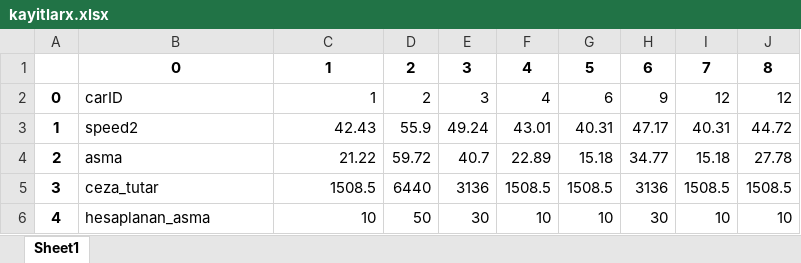
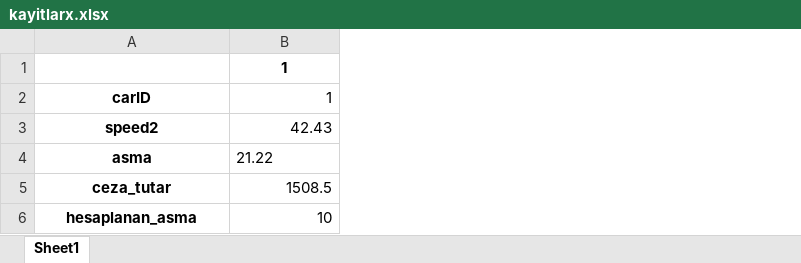
Before and after one commit to bagergat1/Carspeeddetection, an Excel workbook: kayitlarx.xlsx, sheet Sheet1, drawn as a sheet; values as stored, in another font and other column widths than the file's, no borders; removed rows and columns are numbered as before the commit, all else as after; the diff names each change by its address in the sheet, - before the commit and + after, or states it on an @@ line.

```diff
--- a/kayitlarx.xlsx (sheet Sheet1)
+++ b/kayitlarx.xlsx (sheet Sheet1)
-column A, rows 2-6: 0 | 1 | 2 | 3 | 4
-column D, rows 1-6: 2 | 2 | 55.9 | 59.72 | 6440 | 50
-column E, rows 1-6: 3 | 3 | 49.24 | 40.7 | 3136 | 30
-column F, rows 1-6: 4 | 4 | 43.01 | 22.89 | 1508.5 | 10
-column G, rows 1-6: 5 | 6 | 40.31 | 15.18 | 1508.5 | 10
-column H, rows 1-6: 6 | 9 | 47.17 | 34.77 | 3136 | 30
-column I, rows 1-6: 7 | 12 | 40.31 | 15.18 | 1508.5 | 10
-column J, rows 1-6: 8 | 12 | 44.72 | 27.78 | 1508.5 | 10
-A1: 0
+A1: (empty)
@@ A2:A6 bold: off → on, alignment: left → center @@
-B4 alignment: right
+B4 alignment: left
```
Also changed, not shown: ceza_almayan_araclar.xlsx, 6 other files.
